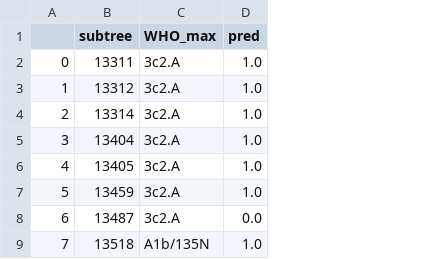
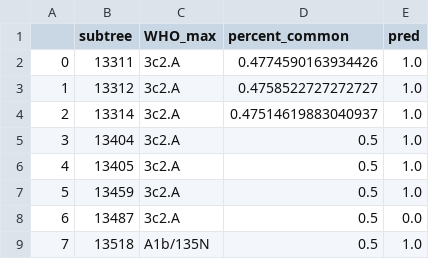
Before and after one commit to hackseq/hs19-flu, a CSV file: visualization/result3.csv, drawn as a sheet; only a part is shown; the diff names each change by its address in the sheet, - before the commit and + after, or states it on an @@ line.

Commit message:
Final results

```diff
--- a/visualization/result3.csv
+++ b/visualization/result3.csv
+column D (percent_common), rows 2-9: 0.4774590163934426 | 0.4758522727272727 | 0.47514619883040937 | 0.5 | 0.5 | 0.5 | 0.5 | 0.5
```
Also changed, not shown: 4 other files.
